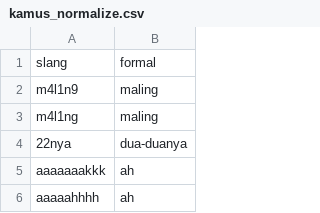
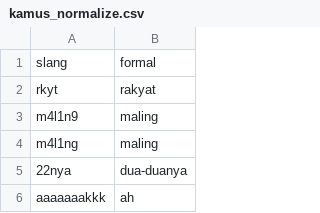
Before and after one commit to whdkelilauw/myfiles, a CSV file: kamus_normalize.csv, drawn as a sheet; only a part is shown; the shorter side is filled out with more unchanged rows.

Commit message:
tambah slang rakyat

```diff
--- a/kamus_normalize.csv
+++ b/kamus_normalize.csv
@@ -1,2 +1,3 @@
 slang,formal
+rkyt,rakyat
 m4l1n9,maling
```
